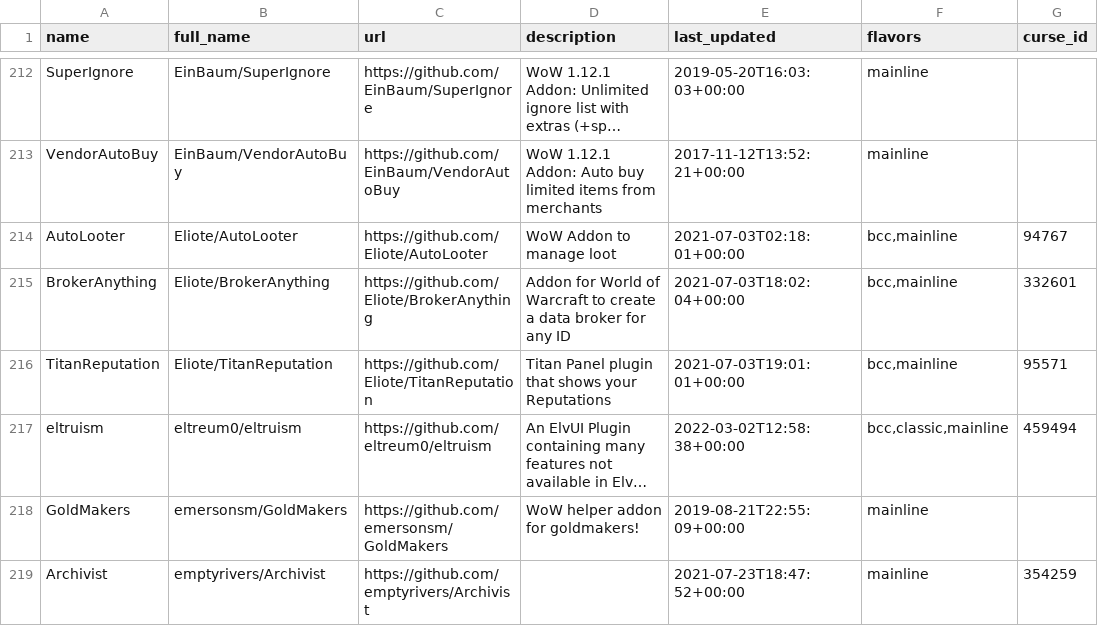
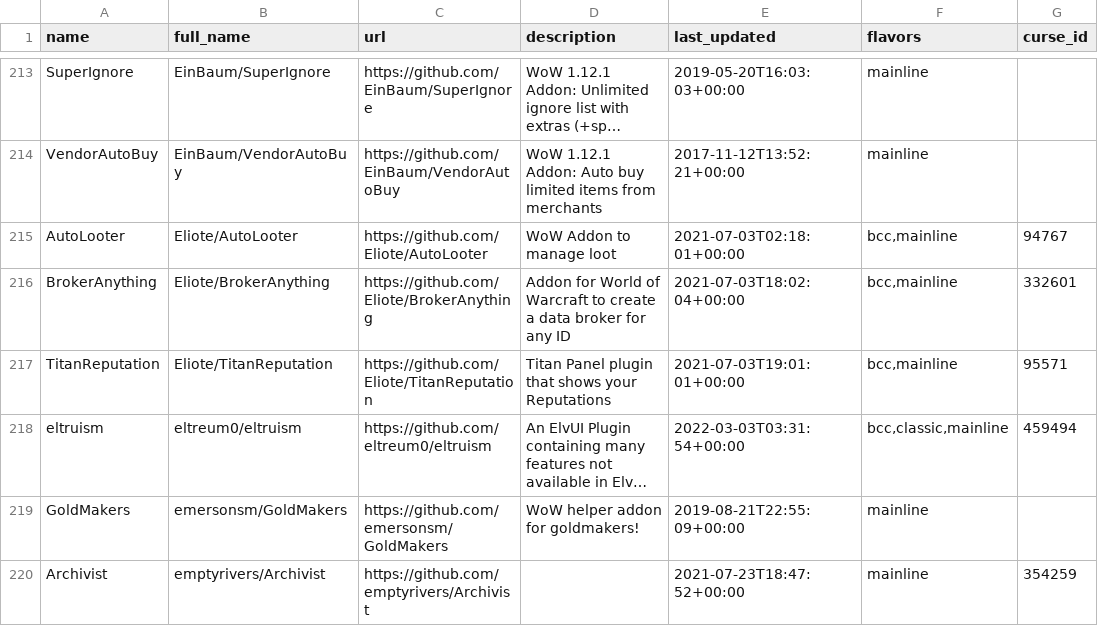
Before and after one commit to layday/github-wow-addon-catalogue, a CSV file: addons.csv, drawn as a sheet; only a part is shown, gaps mark what is left out; long unchanged cells end in …; addresses are those after the commit; the diff covers the shown part only; the diff names each change by its address in the sheet, - before the commit and + after, or states it on an @@ line.

Commit message:
Update add-ons

```diff
--- a/addons.csv
+++ b/addons.csv
-E218 (last_updated): 2022-03-02T12:58:38+00:00
+E218 (last_updated): 2022-03-03T03:31:54+00:00
```
Also changed, not shown: 4 added rows and 24 edited cells elsewhere in this file.
